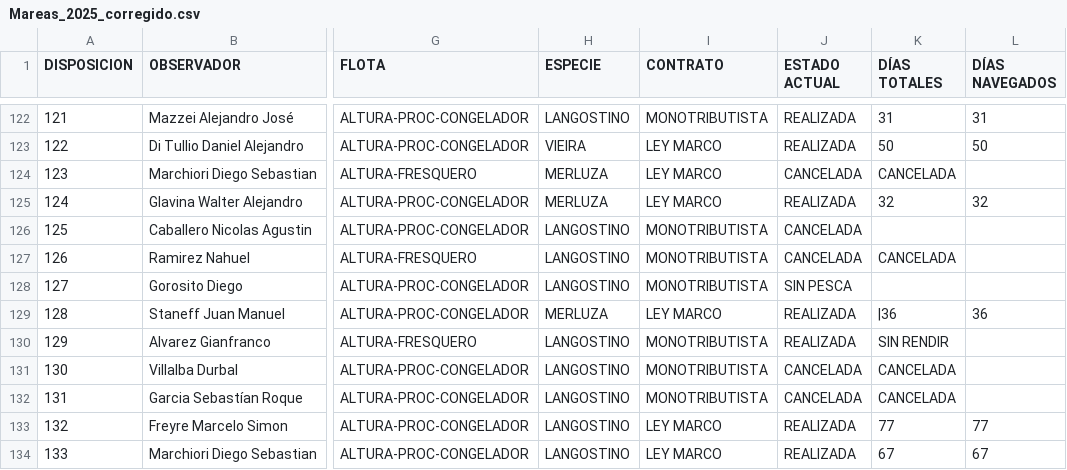
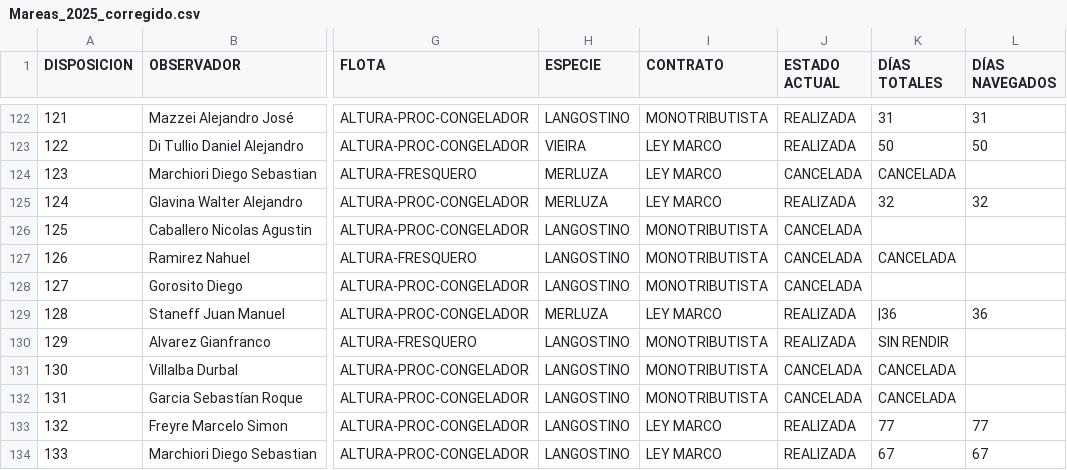
Before and after one commit to inidep-observadores/gestion-mareas-monorepo, a CSV file: backend/old_data/Mareas_2025_corregido.csv, drawn as a sheet; only a part is shown, gaps mark what is left out; the diff names each change by its address in the sheet, - before the commit and + after, or states it on an @@ line.

```diff
--- a/backend/old_data/Mareas_2025_corregido.csv
+++ b/backend/old_data/Mareas_2025_corregido.csv
-J128 (ESTADO ACTUAL): SIN PESCA
+J128 (ESTADO ACTUAL): CANCELADA
```
Also changed, not shown: 5 other files.
